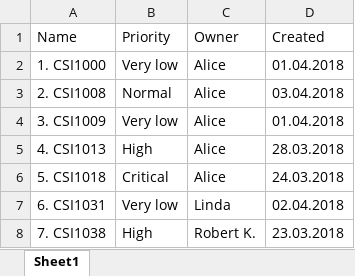
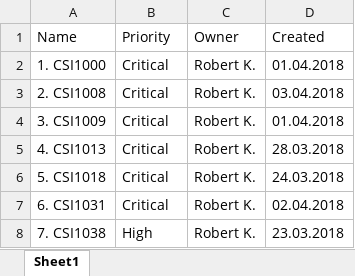
Before and after one commit to teruRPA/ticketpro, an Excel workbook: Temp/Customer Service Internal Queue.xlsx, sheet Sheet1, drawn as a sheet; values as stored, in another font and other column widths than the file's, no borders; the diff names each change by its address in the sheet, - before the commit and + after, or states it on an @@ line.

```diff
--- a/Temp/Customer Service Internal Queue.xlsx (sheet Sheet1)
+++ b/Temp/Customer Service Internal Queue.xlsx (sheet Sheet1)
-B2 (Priority): Very low
+B2 (Priority): Critical
-C2:C6 (Owner): Alice
+C2:C6 (Owner): Robert K.
-B3 (Priority): Normal
+B3 (Priority): Critical
-B4 (Priority): Very low
+B4 (Priority): Critical
-B5 (Priority): High
+B5 (Priority): Critical
-B7 (Priority): Very low
+B7 (Priority): Critical
-C7 (Owner): Linda
+C7 (Owner): Robert K.
```
Also changed, not shown: Temp/Customer Service Business Archive.xlsx, Temp/Customer Service Business Queue.xlsx, 46 other files.
